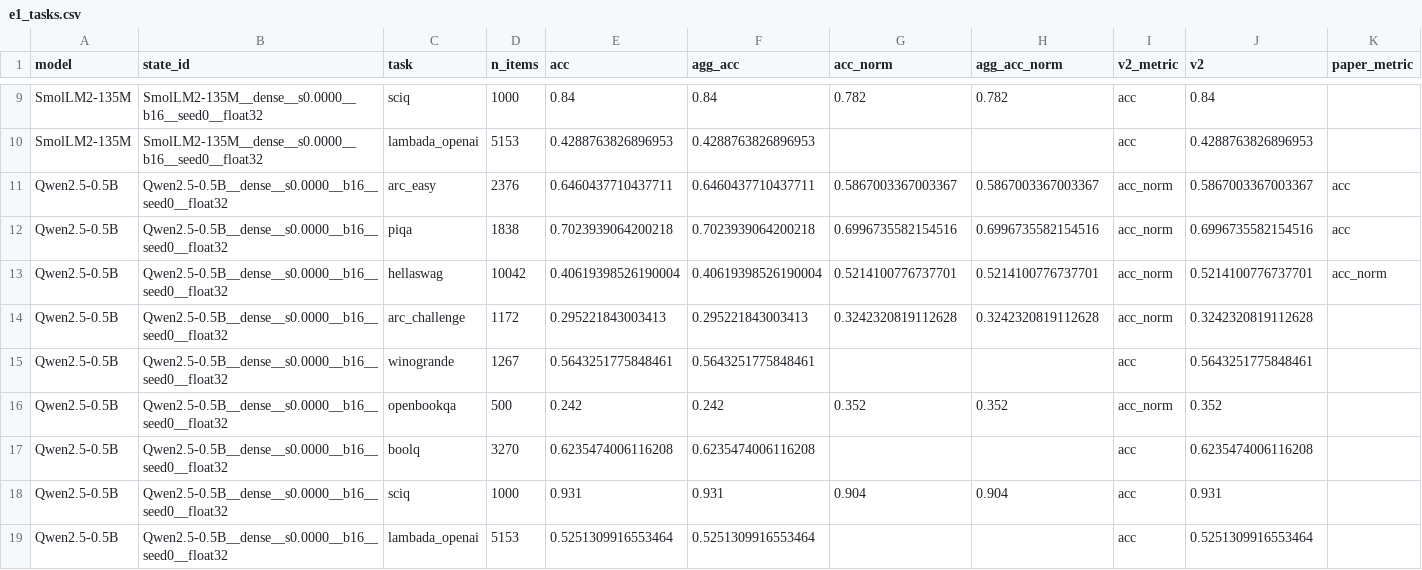
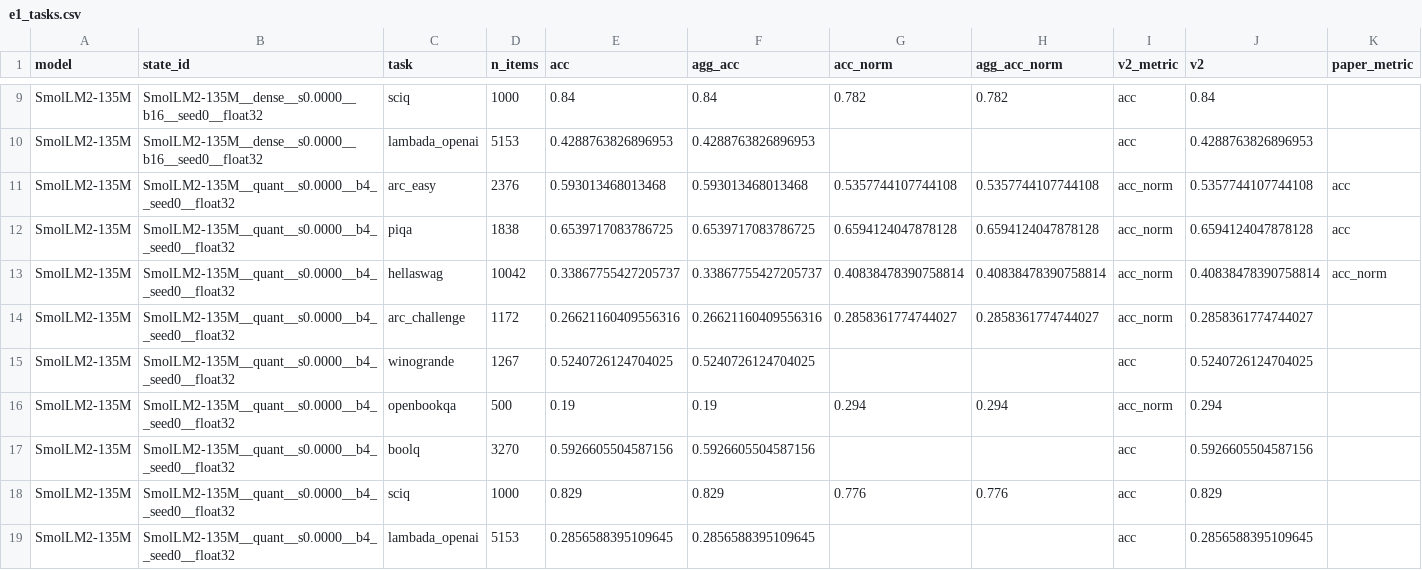
Before and after one commit to martin-cousseau/esann2027-compose, a CSV file: reports/analysis/e1_tasks.csv, drawn as a sheet; only a part is shown, gaps mark what is left out; the shorter side is filled out with more unchanged rows; rows hold the shown columns only; the diff covers the shown part only; the diff names each change by its address in the sheet, - before the commit and + after, or states it on an @@ line.

```diff
--- a/reports/analysis/e1_tasks.csv
+++ b/reports/analysis/e1_tasks.csv
+row 11: SmolLM2-135M | SmolLM2-135M__quant__s0.0000__b4__seed0__float32 | arc_easy | 2376 | 0.593013468013468 | 0.593013468013468 | 0.5357744107744108 | 0.5357744107744108 | acc_norm | 0.5357744107744108 | acc
+row 12: SmolLM2-135M | SmolLM2-135M__quant__s0.0000__b4__seed0__float32 | piqa | 1838 | 0.6539717083786725 | 0.6539717083786725 | 0.6594124047878128 | 0.6594124047878128 | acc_norm | 0.6594124047878128 | acc
+row 13: SmolLM2-135M | SmolLM2-135M__quant__s0.0000__b4__seed0__float32 | hellaswag | 10042 | 0.33867755427205737 | 0.33867755427205737 | 0.40838478390758814 | 0.40838478390758814 | acc_norm | 0.40838478390758814 | acc_norm
+row 14: SmolLM2-135M | SmolLM2-135M__quant__s0.0000__b4__seed0__float32 | arc_challenge | 1172 | 0.26621160409556316 | 0.26621160409556316 | 0.2858361774744027 | 0.2858361774744027 | acc_norm | 0.2858361774744027
+row 15: SmolLM2-135M | SmolLM2-135M__quant__s0.0000__b4__seed0__float32 | winogrande | 1267 | 0.5240726124704025 | 0.5240726124704025 |  |  | acc | 0.5240726124704025
+row 16: SmolLM2-135M | SmolLM2-135M__quant__s0.0000__b4__seed0__float32 | openbookqa | 500 | 0.19 | 0.19 | 0.294 | 0.294 | acc_norm | 0.294
+row 17: SmolLM2-135M | SmolLM2-135M__quant__s0.0000__b4__seed0__float32 | boolq | 3270 | 0.5926605504587156 | 0.5926605504587156 |  |  | acc | 0.5926605504587156
+row 18: SmolLM2-135M | SmolLM2-135M__quant__s0.0000__b4__seed0__float32 | sciq | 1000 | 0.829 | 0.829 | 0.776 | 0.776 | acc | 0.829
+row 19: SmolLM2-135M | SmolLM2-135M__quant__s0.0000__b4__seed0__float32 | lambada_openai | 5153 | 0.2856588395109645 | 0.2856588395109645 |  |  | acc | 0.2856588395109645
```
Also changed, not shown: 9 added rows elsewhere in this file, reports/analysis/e1_flips.csv, reports/analysis/e1_sr.csv, 20 other files.
